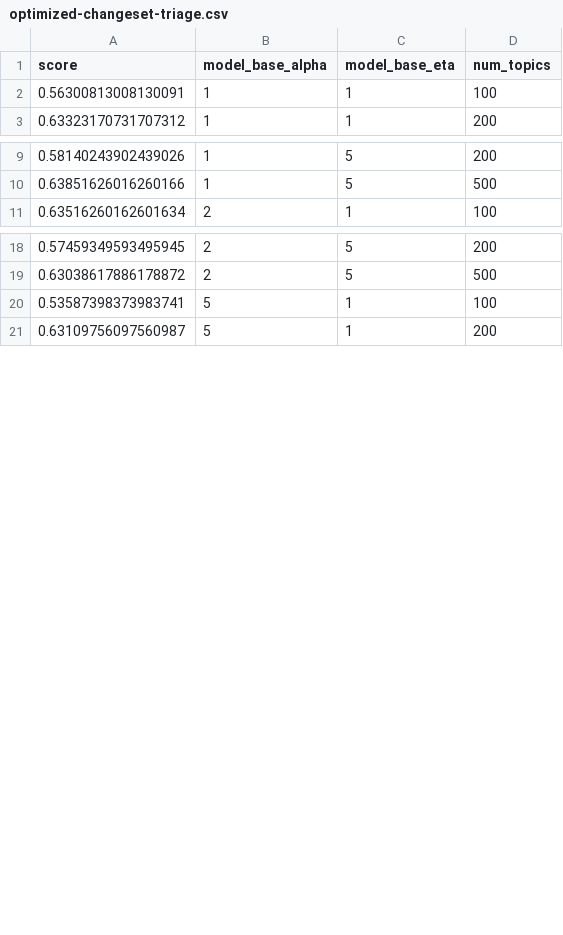
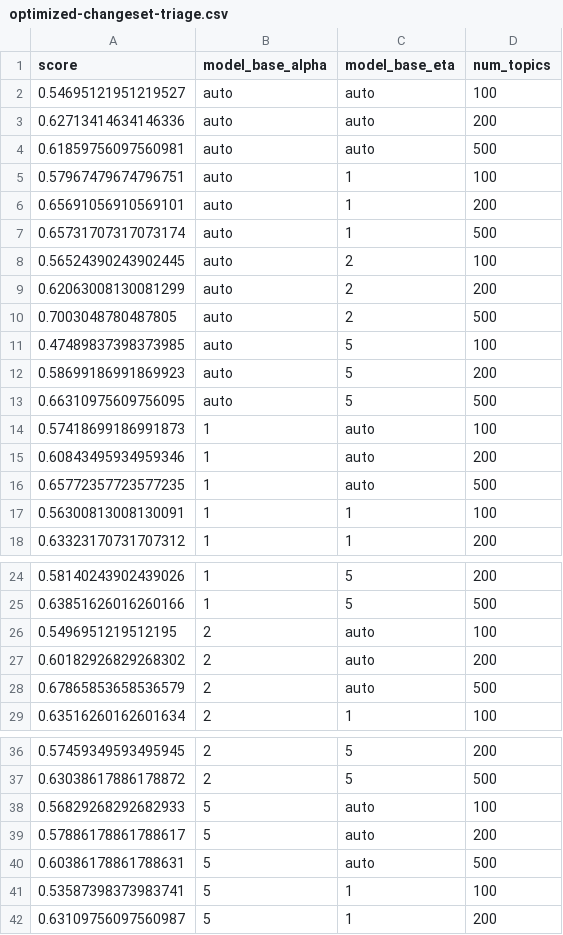
Before and after one commit to cscorley/triage, a CSV file: data/bookkeeper/v4.3.0/optimized-changeset-triage.csv, drawn as a sheet; only a part is shown, gaps mark what is left out; the diff names each change by its address in the sheet, - before the commit and + after, or states it on an @@ line.

```diff
--- a/data/bookkeeper/v4.3.0/optimized-changeset-triage.csv
+++ b/data/bookkeeper/v4.3.0/optimized-changeset-triage.csv
+row 2: 0.54695121951219527 | auto | auto | 100
+row 3: 0.62713414634146336 | auto | auto | 200
+row 4: 0.61859756097560981 | auto | auto | 500
+row 5: 0.57967479674796751 | auto | 1 | 100
+row 6: 0.65691056910569101 | auto | 1 | 200
+row 7: 0.65731707317073174 | auto | 1 | 500
+row 8: 0.56524390243902445 | auto | 2 | 100
+row 9: 0.62063008130081299 | auto | 2 | 200
+row 10: 0.7003048780487805 | auto | 2 | 500
+row 11: 0.47489837398373985 | auto | 5 | 100
+row 12: 0.58699186991869923 | auto | 5 | 200
+row 13: 0.66310975609756095 | auto | 5 | 500
+row 14: 0.57418699186991873 | 1 | auto | 100
+row 15: 0.60843495934959346 | 1 | auto | 200
+row 16: 0.65772357723577235 | 1 | auto | 500
+row 26: 0.5496951219512195 | 2 | auto | 100
+row 27: 0.60182926829268302 | 2 | auto | 200
+row 28: 0.67865853658536579 | 2 | auto | 500
+row 38: 0.56829268292682933 | 5 | auto | 100
+row 39: 0.57886178861788617 | 5 | auto | 200
+row 40: 0.60386178861788631 | 5 | auto | 500
```
Also changed, not shown: data/bookkeeper/v4.3.0/optimized-changeset-feature_location.csv, data/mahout/v0.10.0/optimized-changeset-triage.csv, 11 other files.
